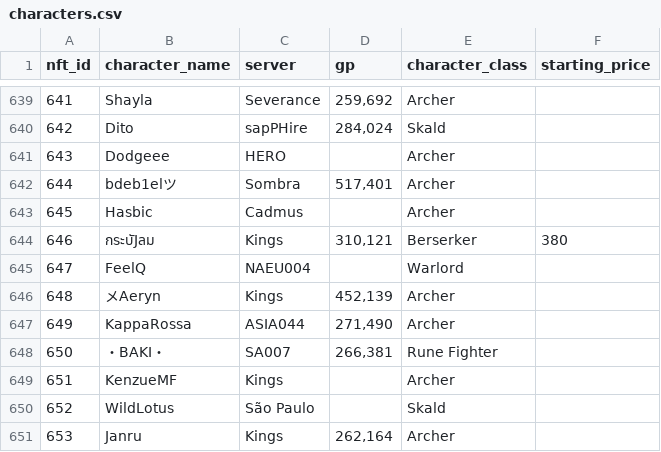
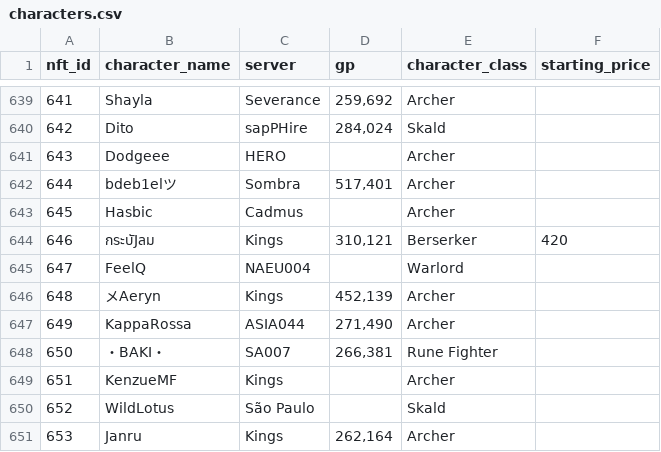
Before and after one commit to lyurgg/ymir-nft-character-search, a CSV file: characters.csv, drawn as a sheet; only a part is shown, gaps mark what is left out.

```diff
--- a/characters.csv
+++ b/characters.csv
@@ -643,3 +643,3 @@ nft_id,character_name,server,gp,character_class,starting_price
 645,Hasbic,Cadmus,,Archer,
-646,กsะบัJลม,Kings,"310,121",Berserker,380
+646,กsะบัJลม,Kings,"310,121",Berserker,420
 647,FeelQ,NAEU004,,Warlord,
```
Also changed, not shown: 2 other files.
